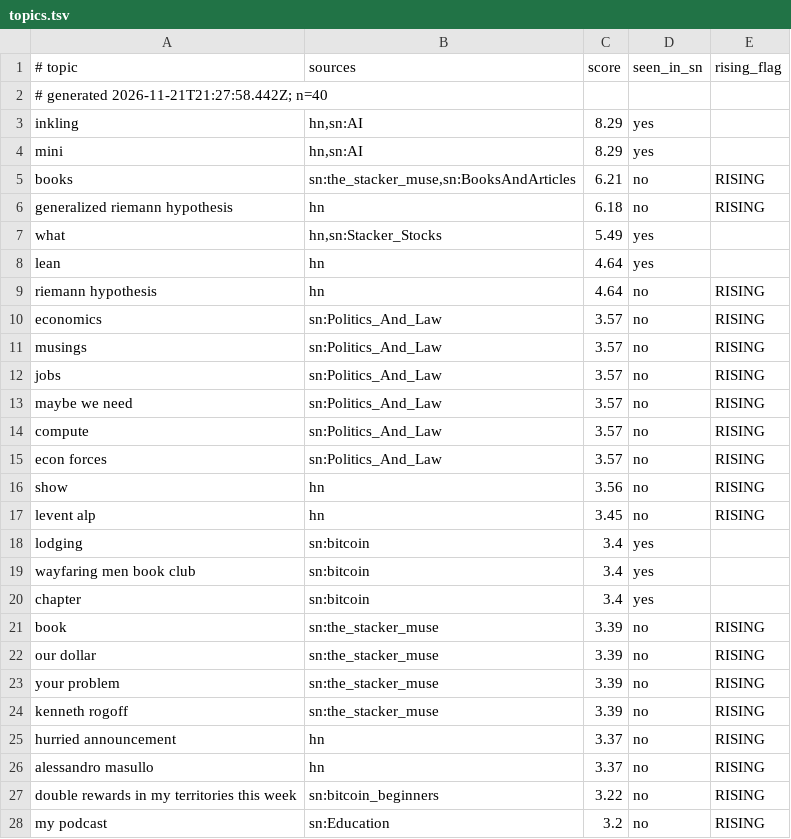
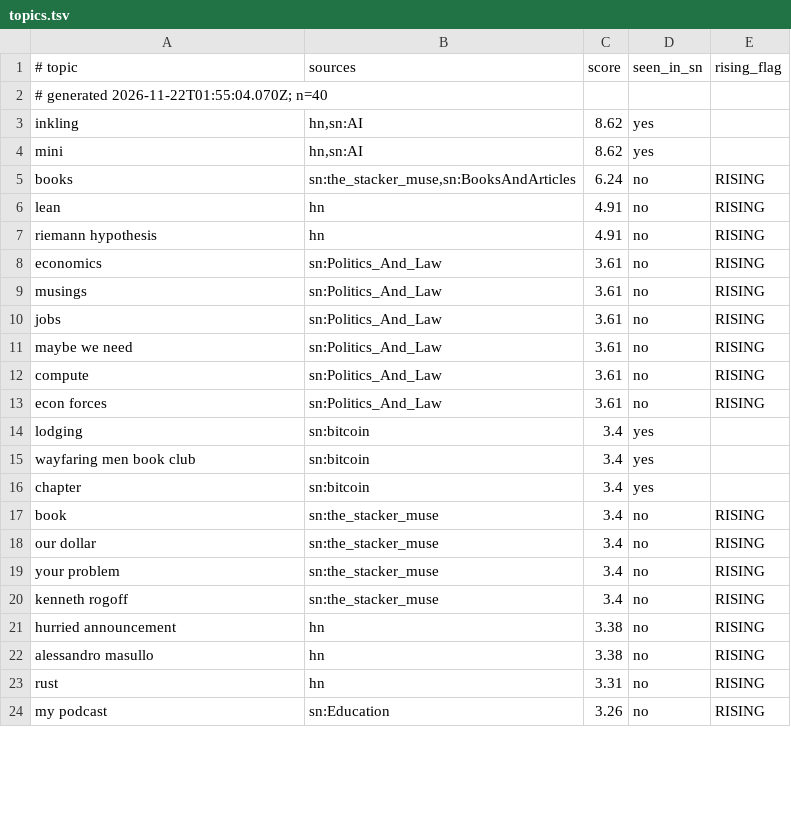
Before and after one commit to Badarado1998/sn-monetization-runtime, a TSV file: data/trending/topics.tsv, drawn as a sheet; only a part is shown; the diff covers the shown part only.

```diff
--- a/data/trending/topics.tsv
+++ b/data/trending/topics.tsv
@@ -1,18 +1,14 @@
 # topic	sources	score	seen_in_sn	rising_flag
-# generated 2026-11-21T21:27:58.442Z; n=40
-inkling	hn,sn:AI	8.29	yes	
-mini	hn,sn:AI	8.29	yes	
-books	sn:the_stacker_muse,sn:BooksAndArticles	6.21	no	RISING
-generalized riemann hypothesis	hn	6.18	no	RISING
-what	hn,sn:Stacker_Stocks	5.49	yes	
-lean	hn	4.64	yes	
-riemann hypothesis	hn	4.64	no	RISING
-economics	sn:Politics_And_Law	3.57	no	RISING
-musings	sn:Politics_And_Law	3.57	no	RISING
-jobs	sn:Politics_And_Law	3.57	no	RISING
-maybe we need	sn:Politics_And_Law	3.57	no	RISING
-compute	sn:Politics_And_Law	3.57	no	RISING
-econ forces	sn:Politics_And_Law	3.57	no	RISING
-show	hn	3.56	no	RISING
-levent alp	hn	3.45	no	RISING
+# generated 2026-11-22T01:55:04.070Z; n=40
+inkling	hn,sn:AI	8.62	yes	
+mini	hn,sn:AI	8.62	yes	
+books	sn:the_stacker_muse,sn:BooksAndArticles	6.24	no	RISING
+lean	hn	4.91	no	RISING
+riemann hypothesis	hn	4.91	no	RISING
+economics	sn:Politics_And_Law	3.61	no	RISING
+musings	sn:Politics_And_Law	3.61	no	RISING
+jobs	sn:Politics_And_Law	3.61	no	RISING
+maybe we need	sn:Politics_And_Law	3.61	no	RISING
+compute	sn:Politics_And_Law	3.61	no	RISING
+econ forces	sn:Politics_And_Law	3.61	no	RISING
 lodging	sn:bitcoin	3.4	yes	
@@ -20,9 +16,9 @@ wayfaring men book club	sn:bitcoin	3.4	yes
 chapter	sn:bitcoin	3.4	yes	
-book	sn:the_stacker_muse	3.39	no	RISING
-our dollar	sn:the_stacker_muse	3.39	no	RISING
-your problem	sn:the_stacker_muse	3.39	no	RISING
-kenneth rogoff	sn:the_stacker_muse	3.39	no	RISING
-hurried announcement	hn	3.37	no	RISING
-alessandro masullo	hn	3.37	no	RISING
-double rewards in my territories this week	sn:bitcoin_beginners	3.22	no	RISING
-my podcast	sn:Education	3.2	no	RISING
+book	sn:the_stacker_muse	3.4	no	RISING
+our dollar	sn:the_stacker_muse	3.4	no	RISING
+your problem	sn:the_stacker_muse	3.4	no	RISING
+kenneth rogoff	sn:the_stacker_muse	3.4	no	RISING
+hurried announcement	hn	3.38	no	RISING
+alessandro masullo	hn	3.38	no	RISING
+rust	hn	3.31	no	RISING
+my podcast	sn:Education	3.26	no	RISING
```
Also changed, not shown: 12 added rows, 8 removed rows and 6 edited cells elsewhere in this file.
